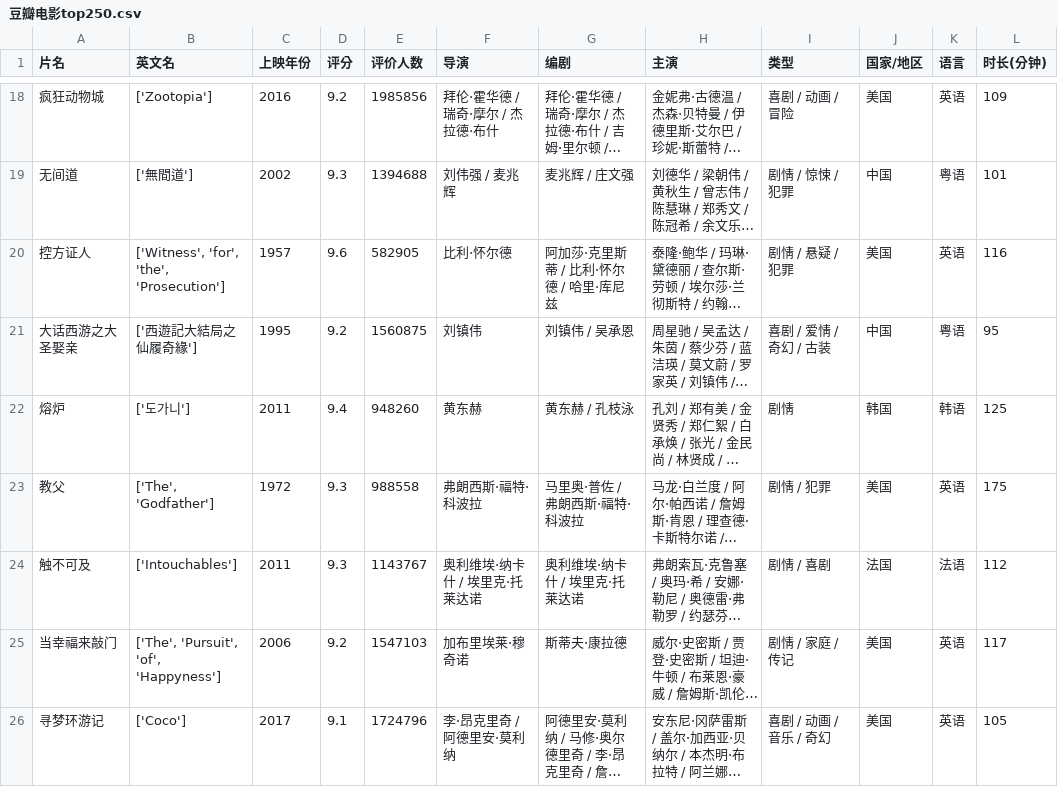
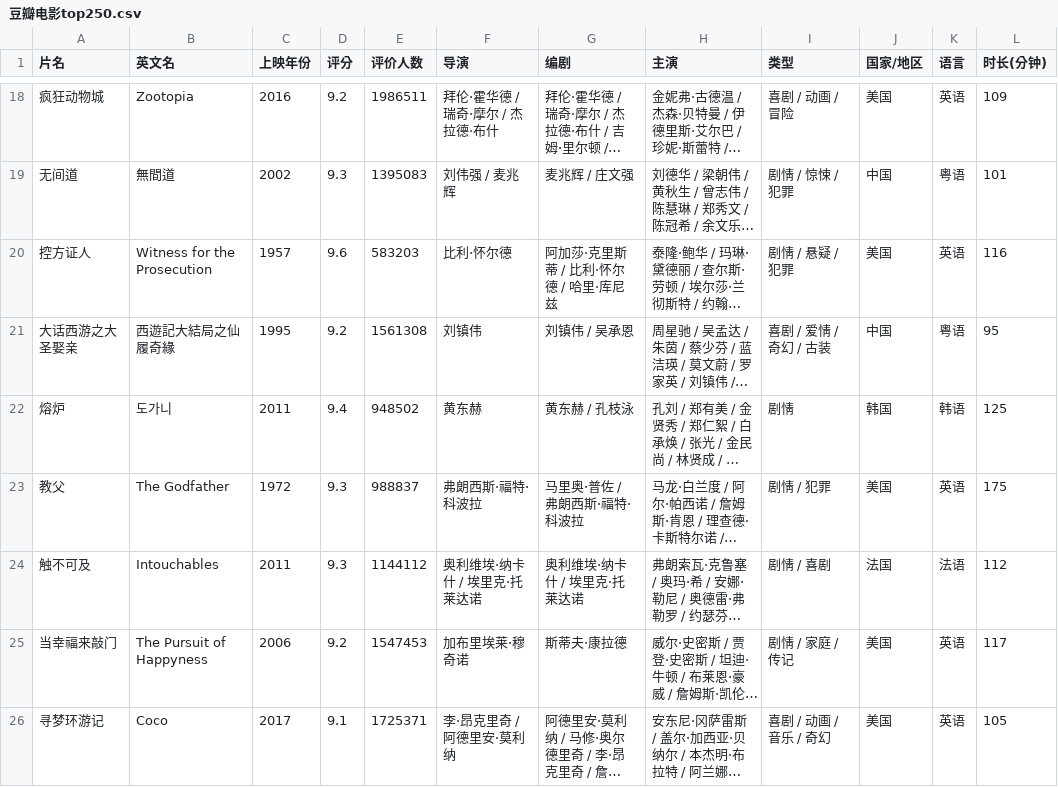
Before and after one commit to forest27xx/PythonExperiment, a CSV file: 豆瓣电影top250.csv, drawn as a sheet; only a part is shown, gaps mark what is left out; long unchanged cells end in …; the diff covers the shown part only; the diff names each change by its address in the sheet, - before the commit and + after, or states it on an @@ line.

```diff
--- a/豆瓣电影top250.csv
+++ b/豆瓣电影top250.csv
-B18 (英文名): ['Zootopia']
+B18 (英文名): Zootopia
-E18 (评价人数): 1985856
+E18 (评价人数): 1986511
-B19 (英文名): ['無間道']
+B19 (英文名): 無間道
-E19 (评价人数): 1394688
+E19 (评价人数): 1395083
-B20 (英文名): ['Witness', 'for', 'the', 'Prosecution']
+B20 (英文名): Witness for the Prosecution
-E20 (评价人数): 582905
+E20 (评价人数): 583203
-B21 (英文名): ['西遊記大結局之仙履奇緣']
+B21 (英文名): 西遊記大結局之仙履奇緣
-E21 (评价人数): 1560875
+E21 (评价人数): 1561308
-B22 (英文名): ['도가니']
+B22 (英文名): 도가니
-E22 (评价人数): 948260
+E22 (评价人数): 948502
-B23 (英文名): ['The', 'Godfather']
+B23 (英文名): The Godfather
-E23 (评价人数): 988558
+E23 (评价人数): 988837
-B24 (英文名): ['Intouchables']
+B24 (英文名): Intouchables
-E24 (评价人数): 1143767
+E24 (评价人数): 1144112
-B25 (英文名): ['The', 'Pursuit', 'of', 'Happyness']
+B25 (英文名): The Pursuit of Happyness
-E25 (评价人数): 1547103
+E25 (评价人数): 1547453
-B26 (英文名): ['Coco']
+B26 (英文名): Coco
-E26 (评价人数): 1724796
+E26 (评价人数): 1725371
```
Also changed, not shown: 32 edited cells elsewhere in this file, 1 other file.
